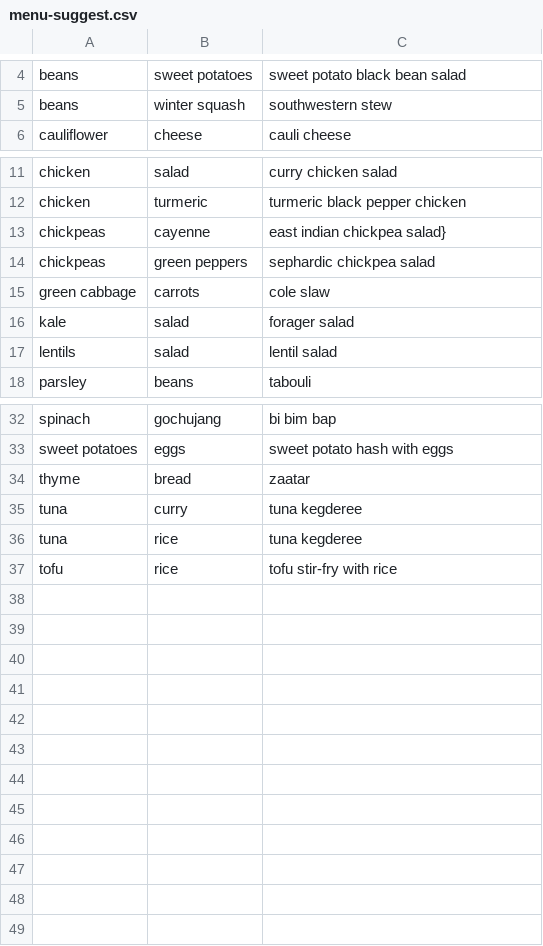
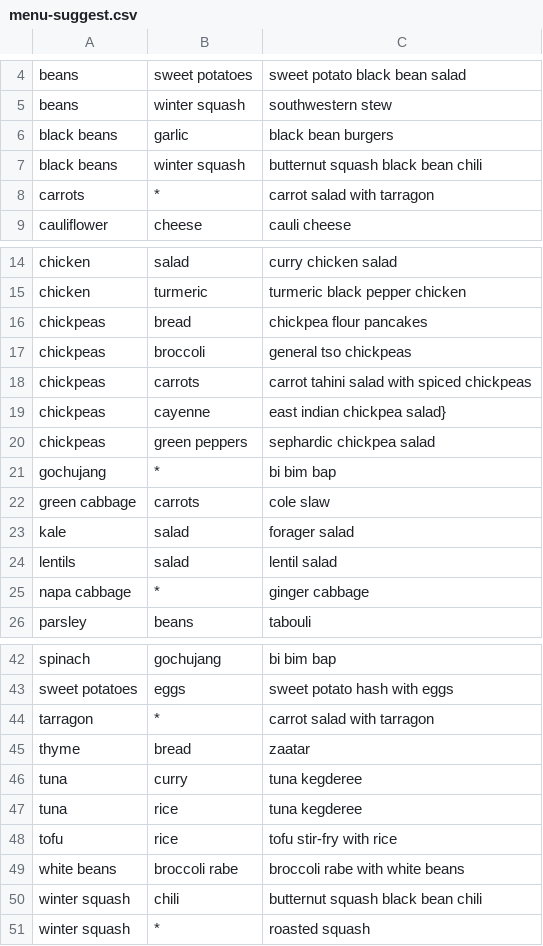
Before and after one commit to vielmetti/menu-planner, a CSV file: dice/menu-suggest.csv, drawn as a sheet; only a part is shown, gaps mark what is left out; the diff covers the shown part only; the diff names each change by its address in the sheet, - before the commit and + after, or states it on an @@ line.

```diff
--- a/dice/menu-suggest.csv
+++ b/dice/menu-suggest.csv
+row 6: black beans | garlic | black bean burgers
+row 7: black beans | winter squash | butternut squash black bean chili
+row 8: carrots | * | carrot salad with tarragon
+row 16: chickpeas | bread | chickpea flour pancakes
+row 17: chickpeas | broccoli | general tso chickpeas
+row 18: chickpeas | carrots | carrot tahini salad with spiced chickpeas
+row 21: gochujang | * | bi bim bap
+row 25: napa cabbage | * | ginger cabbage
+row 44: tarragon | * | carrot salad with tarragon
+row 49: white beans | broccoli rabe | broccoli rabe with white beans
+row 50: winter squash | chili | butternut squash black bean chili
+row 51: winter squash | * | roasted squash
```
Also changed, not shown: 2 added rows elsewhere in this file, 2 other files.
